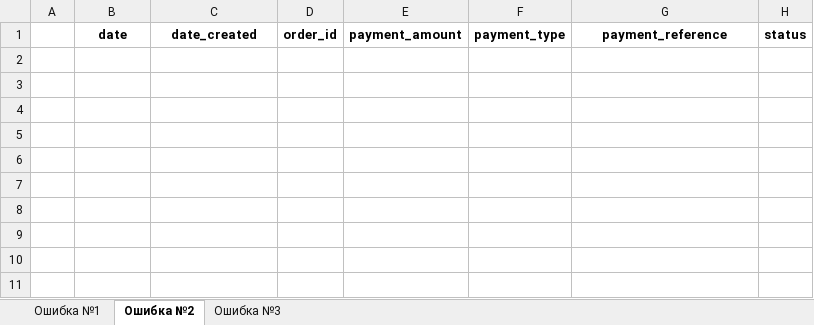
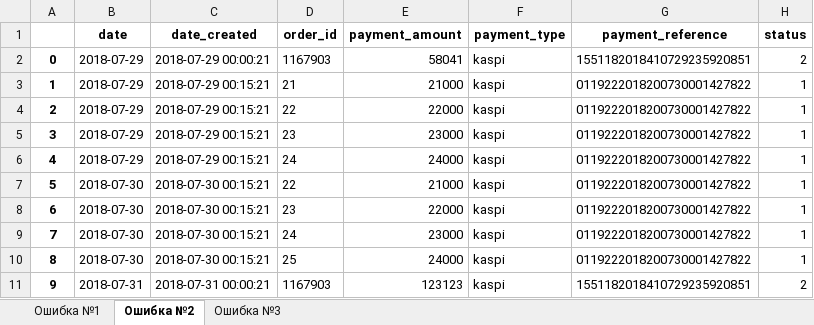
Before and after one commit to alikhanmurzayev/payment_systems, an Excel workbook: Reports/report.xlsx, sheet Ошибка №2, drawn as a sheet; values as stored, in another font and other column widths than the file's, no borders; the diff names each change by its address in the sheet, - before the commit and + after, or states it on an @@ line.

```diff
--- a/Reports/report.xlsx (sheet Ошибка №2)
+++ b/Reports/report.xlsx (sheet Ошибка №2)
+row 2: 0 | 2018-07-29 | 2018-07-29 00:00:21 | 1167903 | 58041 | kaspi | 1551182018410729235920851 | 2
+row 3: 1 | 2018-07-29 | 2018-07-29 00:15:21 | 21 | 21000 | kaspi | 0119222018200730001427822 | 1
+row 4: 2 | 2018-07-29 | 2018-07-29 00:15:21 | 22 | 22000 | kaspi | 0119222018200730001427822 | 1
+row 5: 3 | 2018-07-29 | 2018-07-29 00:15:21 | 23 | 23000 | kaspi | 0119222018200730001427822 | 1
+row 6: 4 | 2018-07-29 | 2018-07-29 00:15:21 | 24 | 24000 | kaspi | 0119222018200730001427822 | 1
+row 7: 5 | 2018-07-30 | 2018-07-30 00:15:21 | 22 | 21000 | kaspi | 0119222018200730001427822 | 1
+row 8: 6 | 2018-07-30 | 2018-07-30 00:15:21 | 23 | 22000 | kaspi | 0119222018200730001427822 | 1
+row 9: 7 | 2018-07-30 | 2018-07-30 00:15:21 | 24 | 23000 | kaspi | 0119222018200730001427822 | 1
+row 10: 8 | 2018-07-30 | 2018-07-30 00:15:21 | 25 | 24000 | kaspi | 0119222018200730001427822 | 1
+row 11: 9 | 2018-07-31 | 2018-07-31 00:00:21 | 1167903 | 123123 | kaspi | 1551182018410729235920851 | 2
```
Also changed, not shown: sheet Ошибка №3, sheet Ошибка №1, 3 other files.
